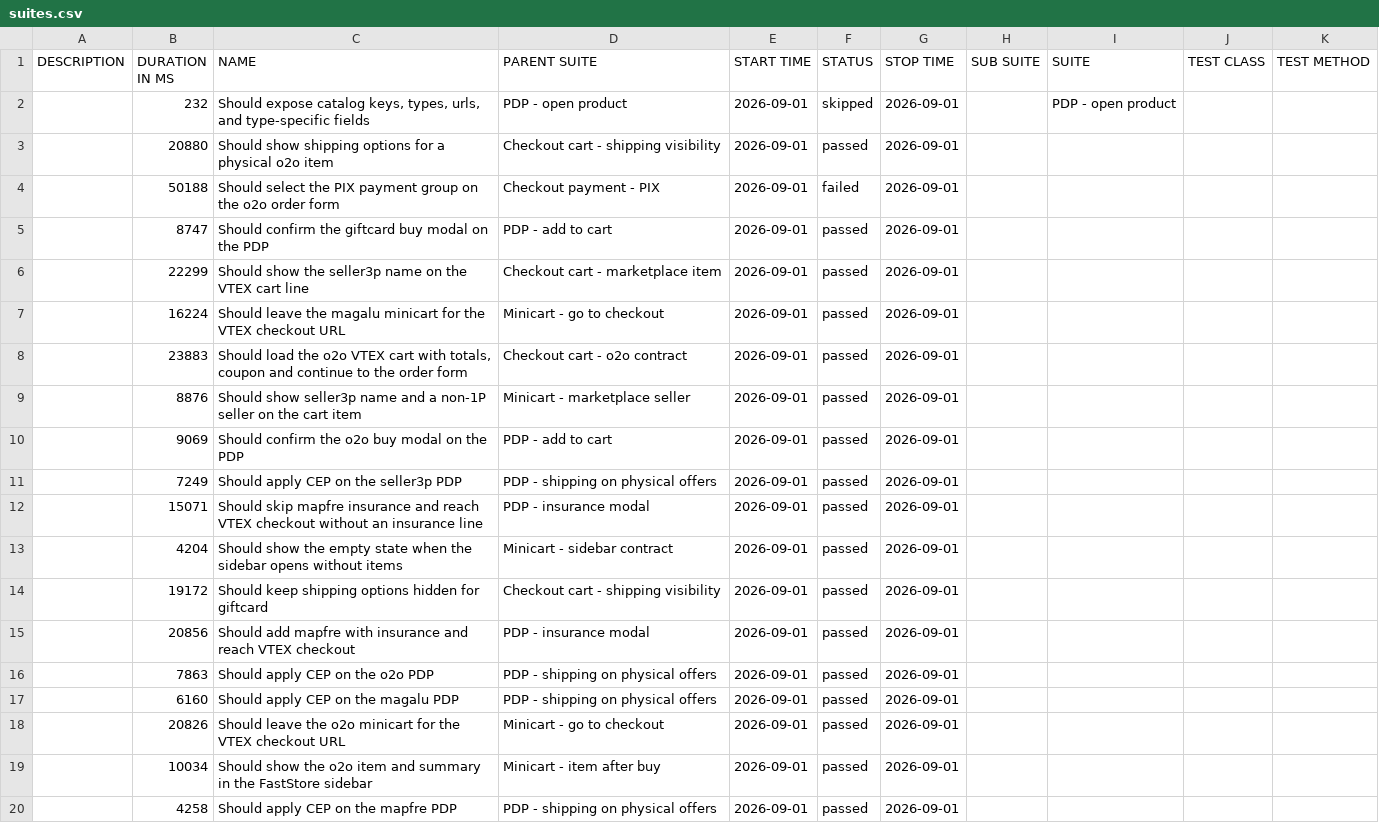
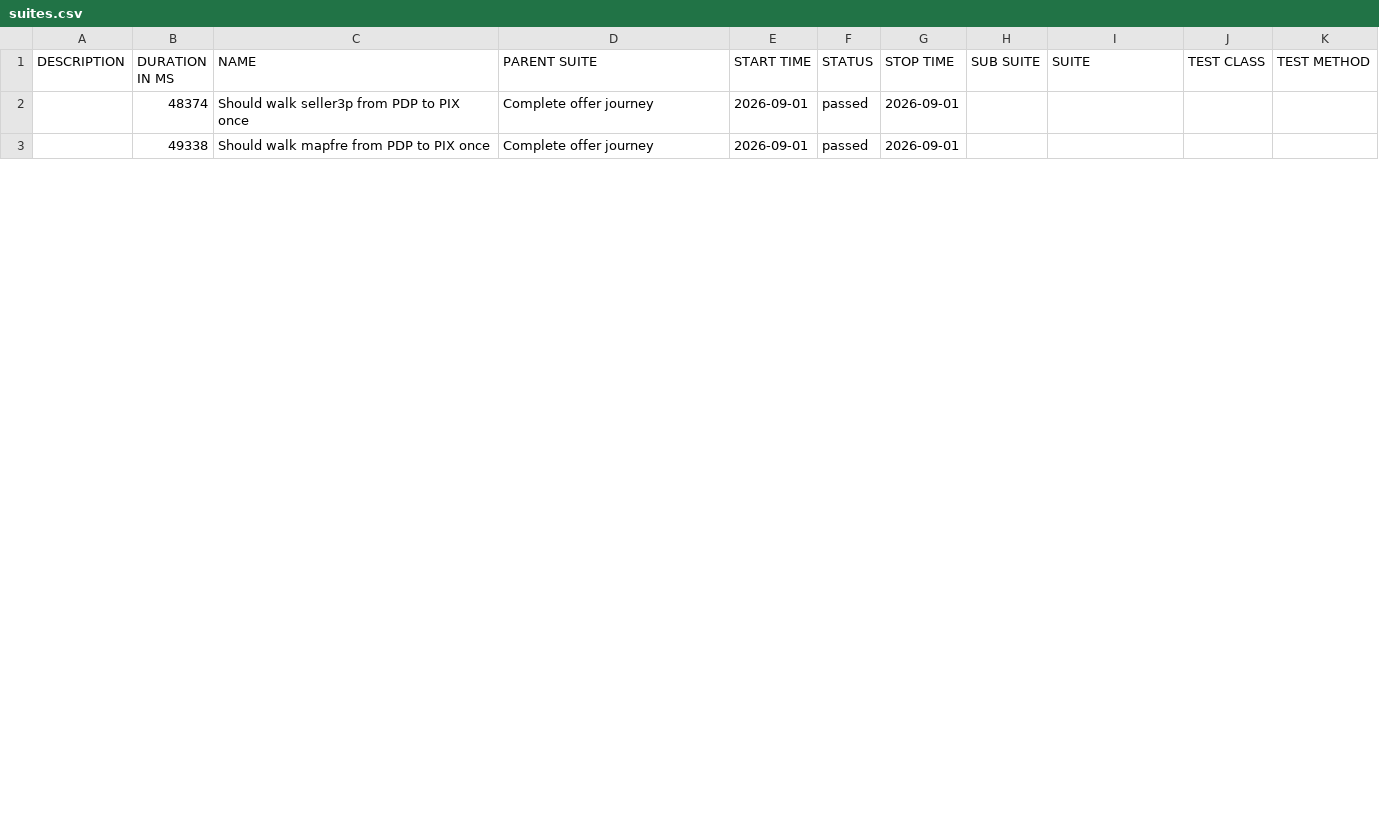
Before and after one commit to MaximusPonciano/gh-pages, a CSV file: allure-report/data/suites.csv, drawn as a sheet; only a part is shown; the diff covers the shown part only.

```diff
--- a/allure-report/data/suites.csv
+++ b/allure-report/data/suites.csv
@@ -1,20 +1,3 @@
 "DESCRIPTION","DURATION IN MS","NAME","PARENT SUITE","START TIME","STATUS","STOP TIME","SUB SUITE","SUITE","TEST CLASS","TEST METHOD"
-"","232","Should expose catalog keys, types, urls, and type-specific fields","PDP - open product","2026-09-01","skipped","2026-09-01","","PDP - open product","",""
-"","20880","Should show shipping options for a physical o2o item","Checkout cart - shipping visibility","2026-09-01","passed","2026-09-01","","","",""
-"","50188","Should select the PIX payment group on the o2o order form","Checkout payment - PIX","2026-09-01","failed","2026-09-01","","","",""
-"","8747","Should confirm the giftcard buy modal on the PDP","PDP - add to cart","2026-09-01","passed","2026-09-01","","","",""
-"","22299","Should show the seller3p name on the VTEX cart line","Checkout cart - marketplace item","2026-09-01","passed","2026-09-01","","","",""
-"","16224","Should leave the magalu minicart for the VTEX checkout URL","Minicart - go to checkout","2026-09-01","passed","2026-09-01","","","",""
-"","23883","Should load the o2o VTEX cart with totals, coupon and continue to the order form","Checkout cart - o2o contract","2026-09-01","passed","2026-09-01","","","",""
-"","8876","Should show seller3p name and a non-1P seller on the cart item","Minicart - marketplace seller","2026-09-01","passed","2026-09-01","","","",""
-"","9069","Should confirm the o2o buy modal on the PDP","PDP - add to cart","2026-09-01","passed","2026-09-01","","","",""
-"","7249","Should apply CEP on the seller3p PDP","PDP - shipping on physical offers","2026-09-01","passed","2026-09-01","","","",""
-"","15071","Should skip mapfre insurance and reach VTEX checkout without an insurance line","PDP - insurance modal","2026-09-01","passed","2026-09-01","","","",""
-"","4204","Should show the empty state when the sidebar opens without items","Minicart - sidebar contract","2026-09-01","passed","2026-09-01","","","",""
-"","19172","Should keep shipping options hidden for giftcard","Checkout cart - shipping visibility","2026-09-01","passed","2026-09-01","","","",""
-"","20856","Should add mapfre with insurance and reach VTEX checkout","PDP - insurance modal","2026-09-01","passed","2026-09-01","","","",""
-"","7863","Should apply CEP on the o2o PDP","PDP - shipping on physical offers","2026-09-01","passed","2026-09-01","","","",""
-"","6160","Should apply CEP on the magalu PDP","PDP - shipping on physical offers","2026-09-01","passed","2026-09-01","","","",""
-"","20826","Should leave the o2o minicart for the VTEX checkout URL","Minicart - go to checkout","2026-09-01","passed","2026-09-01","","","",""
-"","10034","Should show the o2o item and summary in the FastStore sidebar","Minicart - item after buy","2026-09-01","passed","2026-09-01","","","",""
-"","4258","Should apply CEP on the mapfre PDP","PDP - shipping on physical offers","2026-09-01","passed","2026-09-01","","","",""
+"","48374","Should walk seller3p from PDP to PIX once","Complete offer journey","2026-09-01","passed","2026-09-01","","","",""
+"","49338","Should walk mapfre from PDP to PIX once","Complete offer journey","2026-09-01","passed","2026-09-01","","","",""
```
Also changed, not shown: 1 added row, 8 removed rows and 6 edited cells elsewhere in this file, 31 other files.
